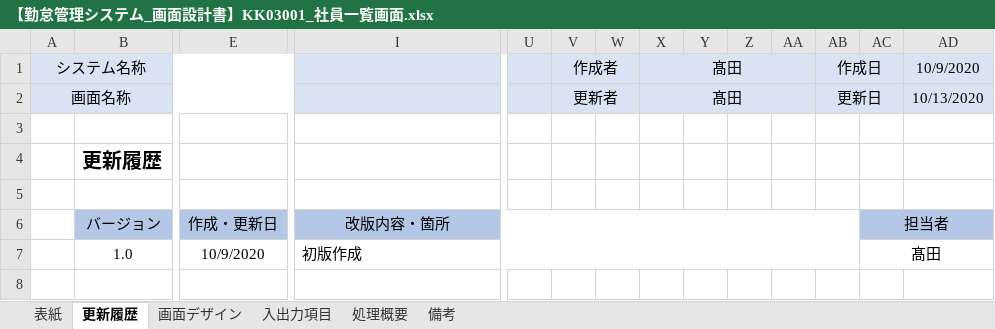
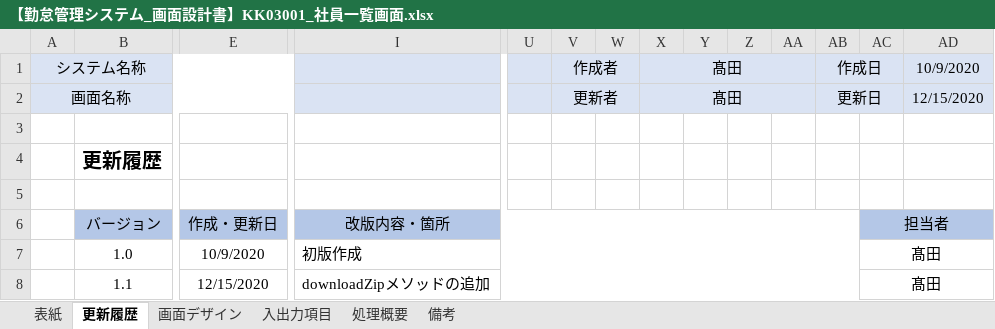
Before and after one commit to senshinsoft/ss-kintai, an Excel workbook: docs/画面設計書/【勤怠管理システム_画面設計書】KK03001_社員一覧画面.xlsx, sheet 更新履歴, drawn as a sheet; only a part is shown, gaps mark what is left out; values as stored, in another font and other column widths than the file's, no borders; rows hold the shown columns only; the diff names each change by its address in the sheet, - before the commit and + after, or states it on an @@ line.

```diff
--- a/docs/画面設計書/【勤怠管理システム_画面設計書】KK03001_社員一覧画面.xlsx (sheet 更新履歴)
+++ b/docs/画面設計書/【勤怠管理システム_画面設計書】KK03001_社員一覧画面.xlsx (sheet 更新履歴)
-AD2: 10/13/2020
+AD2: 12/15/2020
+row 8:  | 1.1 | 12/15/2020 | downloadZipメソッドの追加 |  |  |  |  |  |  |  |  | 髙田
```
Also changed, not shown: sheet 処理概要, sheet 入出力項目, sheet 備考, sheet 表紙, sheet 画面デザイン, docs/画面設計書/【勤怠管理システム_画面設計書】KK01001_ログイン画面.xlsx, docs/画面設計書/【勤怠管理システム_画面設計書】KK06001_パスワード変更画面.xlsx, 1 other file.
